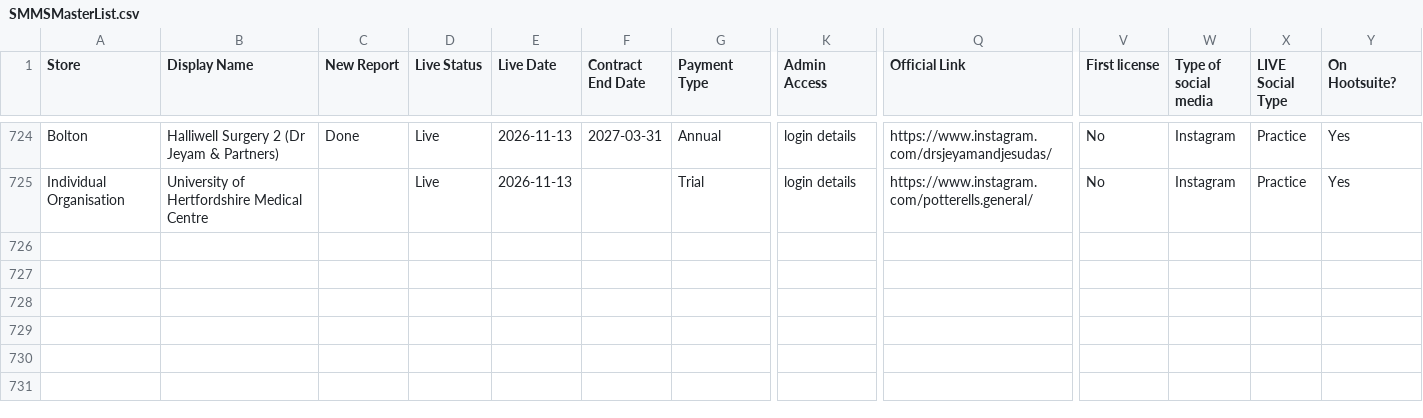
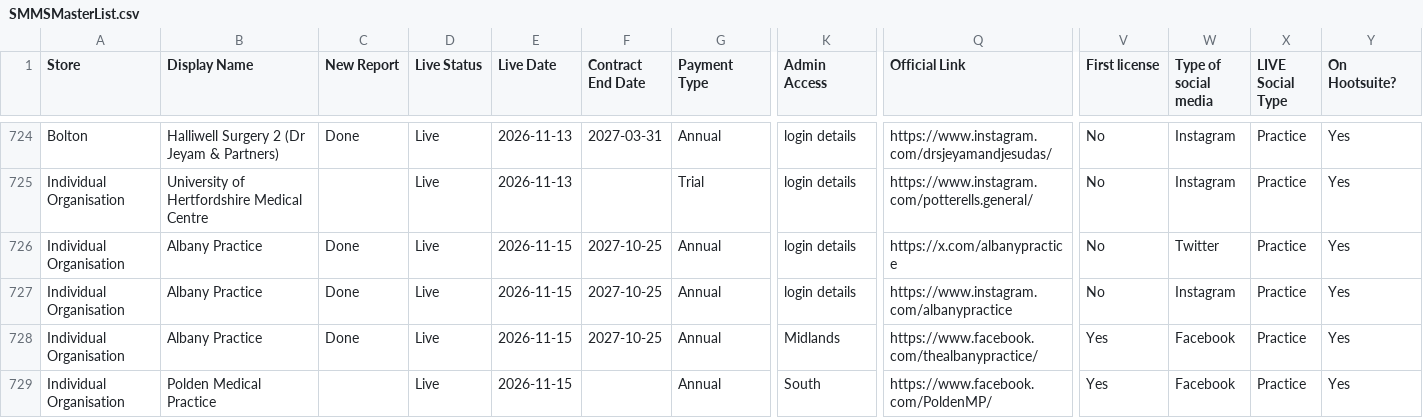
Before and after one commit to JCRedmoorHealth/vercel-mcp-python, a CSV file: Boards data/SMMSMasterList.csv, drawn as a sheet; only a part is shown, gaps mark what is left out; rows hold the shown columns only; the diff names each change by its address in the sheet, - before the commit and + after, or states it on an @@ line.

```diff
--- a/Boards data/SMMSMasterList.csv
+++ b/Boards data/SMMSMasterList.csv
+row 726: Individual Organisation | Albany Practice | Done | Live | 2026-11-15 | 2027-10-25 | Annual | login details | https://x.com/albanypractice | No | Twitter | Practice | Yes
+row 727: Individual Organisation | Albany Practice | Done | Live | 2026-11-15 | 2027-10-25 | Annual | login details | https://www.instagram.com/albanypractice | No | Instagram | Practice | Yes
+row 728: Individual Organisation | Albany Practice | Done | Live | 2026-11-15 | 2027-10-25 | Annual | Midlands | https://www.facebook.com/thealbanypractice/ | Yes | Facebook | Practice | Yes
+row 729: Individual Organisation | Polden Medical Practice |  | Live | 2026-11-15 |  | Annual | South | https://www.facebook.com/PoldenMP/ | Yes | Facebook | Practice | Yes
```
Also changed, not shown: Boards data/Individuals Board.csv, Boards data/OpportunitiesBoard.csv.
